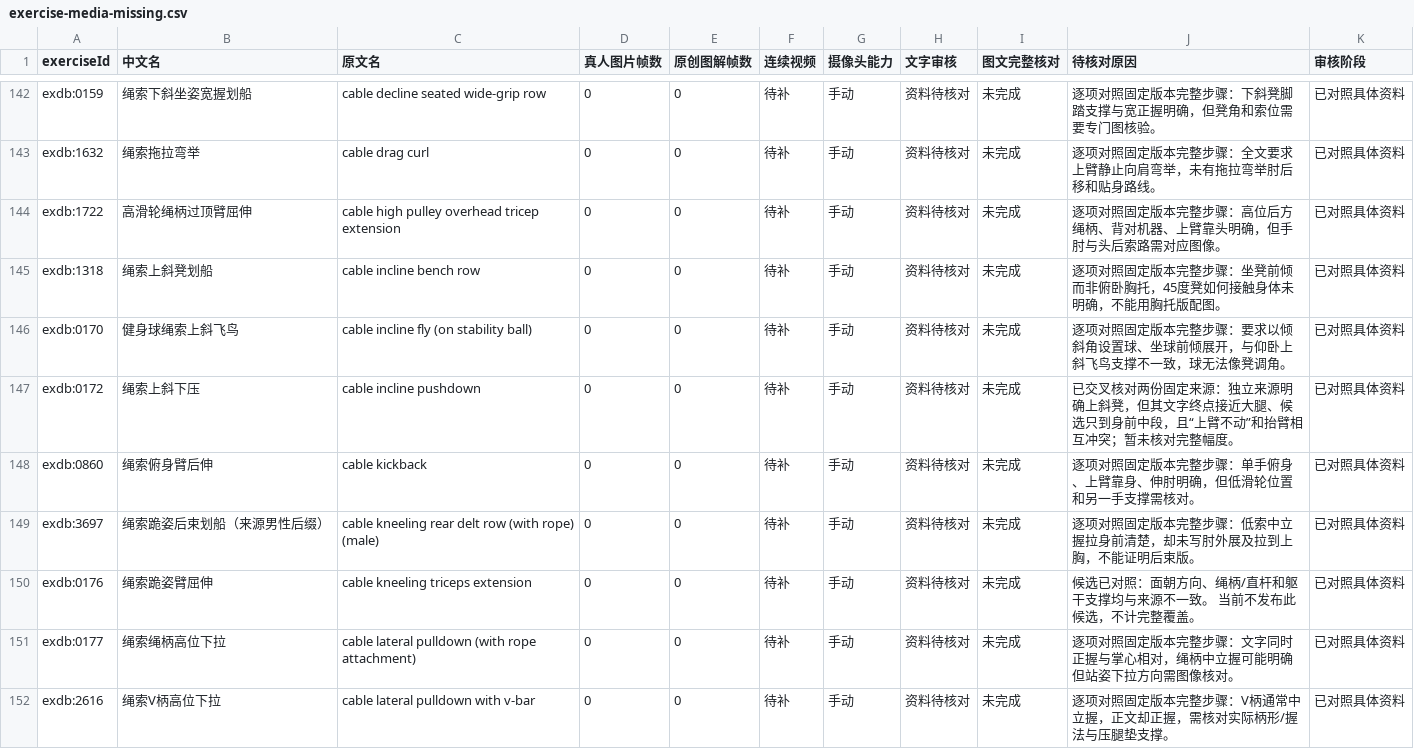
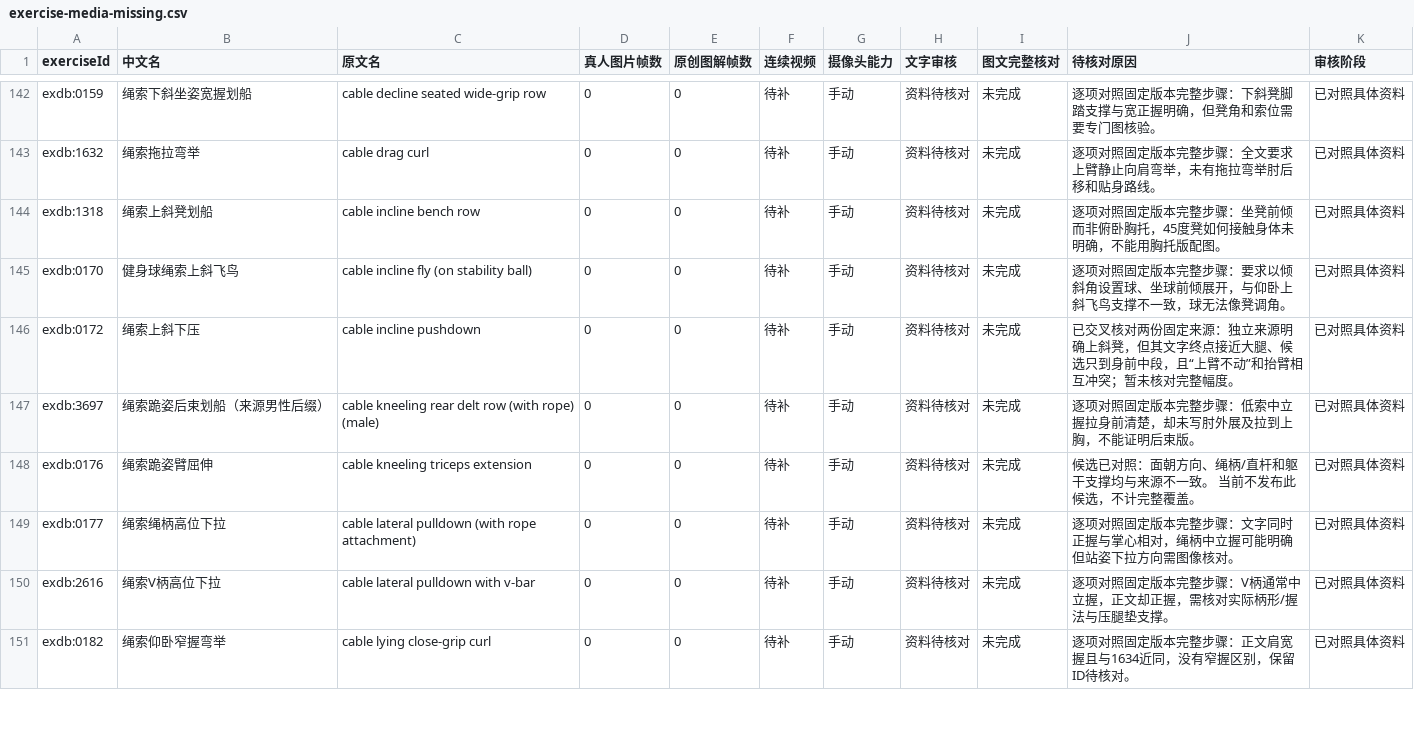
Before and after one commit to xuzerui6/MoveMate, a CSV file: docs/exercise-media-missing.csv, drawn as a sheet; only a part is shown, gaps mark what is left out; the shorter side is filled out with more unchanged rows; the diff covers the shown part only; the diff names each change by its address in the sheet, - before the commit and + after, or states it on an @@ line.

Commit message:
media: 动作库 ChatGPT 生成图批次66（+11条，709/1329）

```diff
--- a/docs/exercise-media-missing.csv
+++ b/docs/exercise-media-missing.csv
-row 144: exdb:1722 | 高滑轮绳柄过顶臂屈伸 | cable high pulley overhead tricep extension | 0 | 0 | 待补 | 手动 | 资料待核对 | 未完成 | 逐项对照固定版本完整步骤：高位后方绳柄、背对机器、上臂靠头明确，但手肘与头后索路需对应图像。 | 已对照具体资料
-row 148: exdb:0860 | 绳索俯身臂后伸 | cable kickback | 0 | 0 | 待补 | 手动 | 资料待核对 | 未完成 | 逐项对照固定版本完整步骤：单手俯身、上臂靠身、伸肘明确，但低滑轮位置和另一手支撑需核对。 | 已对照具体资料
```
Also changed, not shown: 9 removed rows elsewhere in this file, docs/exercise-media-coverage.csv, 43 other files.
